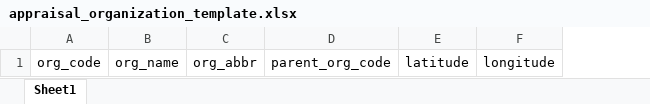
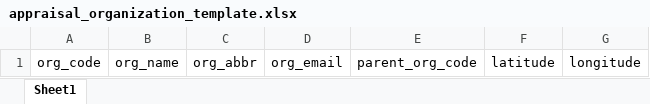
Before and after one commit to kosit-gj/see-kpi-portlet, an Excel workbook: docroot/file/appraisal_organization_template.xlsx, sheet Sheet1, drawn as a sheet; values as stored, in another font and other column widths than the file's, no borders; the diff names each change by its address in the sheet, - before the commit and + after, or states it on an @@ line.

Commit message:
[Adden]: org_email and fix bug EmailLinkAssignment

```diff
--- a/docroot/file/appraisal_organization_template.xlsx (sheet Sheet1)
+++ b/docroot/file/appraisal_organization_template.xlsx (sheet Sheet1)
+column D, row 1: org_email
```
Also changed, not shown: 2 other files.
